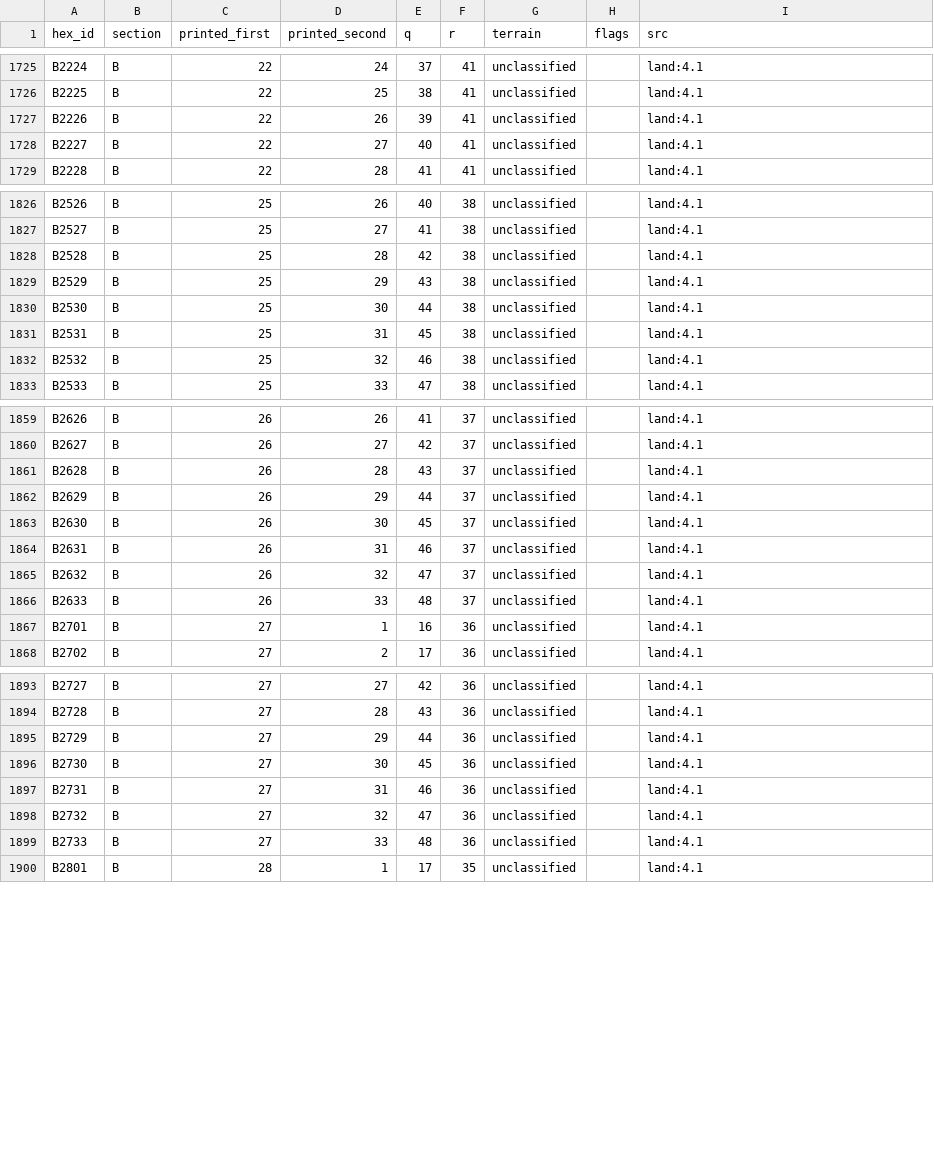
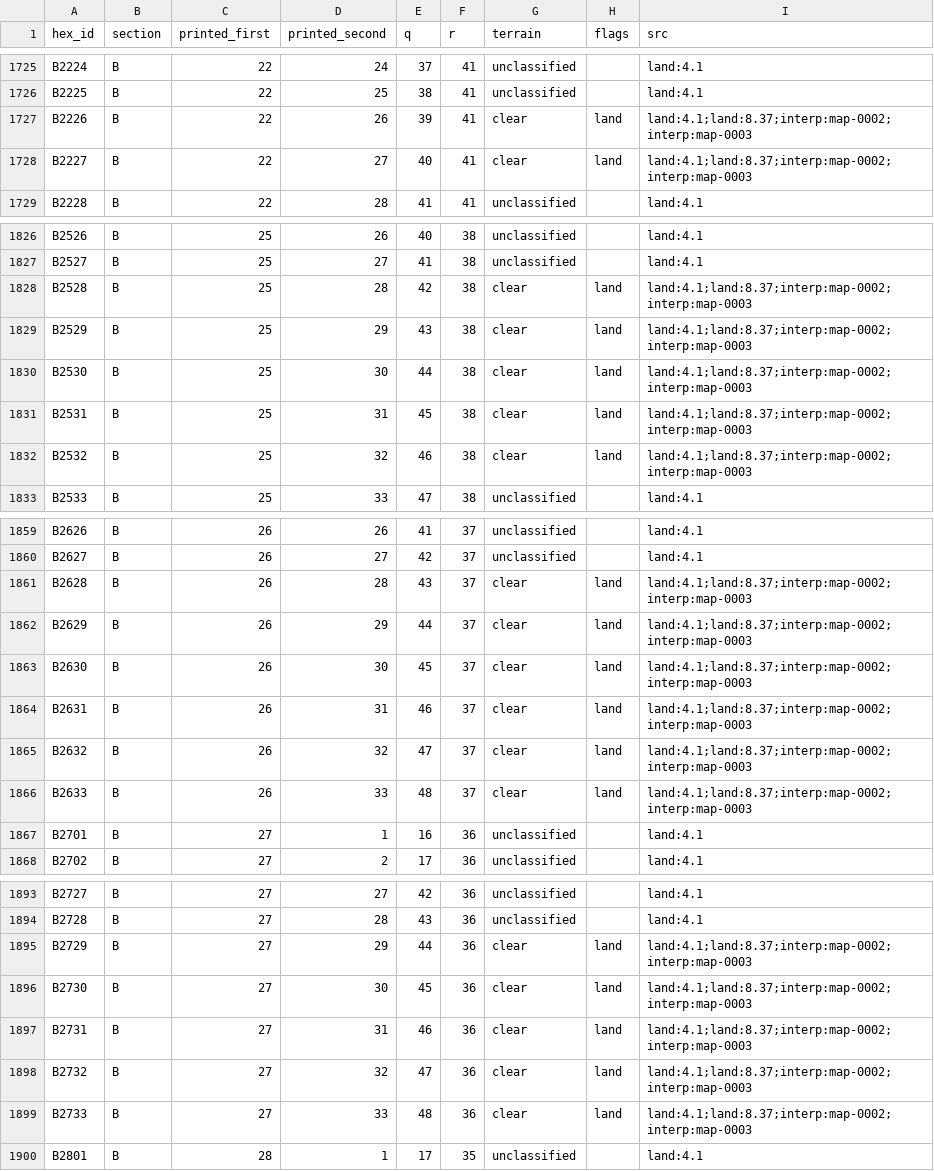
Before and after one commit to Maurdekye/neo-sandtable, a CSV file: data/map/hexes.csv, drawn as a sheet; only a part is shown, gaps mark what is left out; the diff covers the shown part only.

Commit message:
map: review 36 fresh B-Libya terrain cells

```diff
--- a/data/map/hexes.csv
+++ b/data/map/hexes.csv
@@ -1726,4 +1726,4 @@ B2224,B,22,24,37,41,unclassified,,land:4.1
 B2225,B,22,25,38,41,unclassified,,land:4.1
-B2226,B,22,26,39,41,unclassified,,land:4.1
-B2227,B,22,27,40,41,unclassified,,land:4.1
+B2226,B,22,26,39,41,clear,land,land:4.1;land:8.37;interp:map-0002;interp:map-0003
+B2227,B,22,27,40,41,clear,land,land:4.1;land:8.37;interp:map-0002;interp:map-0003
 B2228,B,22,28,41,41,unclassified,,land:4.1
@@ -1827,7 +1827,7 @@ B2526,B,25,26,40,38,unclassified,,land:4.1
 B2527,B,25,27,41,38,unclassified,,land:4.1
-B2528,B,25,28,42,38,unclassified,,land:4.1
-B2529,B,25,29,43,38,unclassified,,land:4.1
-B2530,B,25,30,44,38,unclassified,,land:4.1
-B2531,B,25,31,45,38,unclassified,,land:4.1
-B2532,B,25,32,46,38,unclassified,,land:4.1
+B2528,B,25,28,42,38,clear,land,land:4.1;land:8.37;interp:map-0002;interp:map-0003
+B2529,B,25,29,43,38,clear,land,land:4.1;land:8.37;interp:map-0002;interp:map-0003
+B2530,B,25,30,44,38,clear,land,land:4.1;land:8.37;interp:map-0002;interp:map-0003
+B2531,B,25,31,45,38,clear,land,land:4.1;land:8.37;interp:map-0002;interp:map-0003
+B2532,B,25,32,46,38,clear,land,land:4.1;land:8.37;interp:map-0002;interp:map-0003
 B2533,B,25,33,47,38,unclassified,,land:4.1
@@ -1860,8 +1860,8 @@ B2626,B,26,26,41,37,unclassified,,land:4.1
 B2627,B,26,27,42,37,unclassified,,land:4.1
-B2628,B,26,28,43,37,unclassified,,land:4.1
-B2629,B,26,29,44,37,unclassified,,land:4.1
-B2630,B,26,30,45,37,unclassified,,land:4.1
-B2631,B,26,31,46,37,unclassified,,land:4.1
-B2632,B,26,32,47,37,unclassified,,land:4.1
-B2633,B,26,33,48,37,unclassified,,land:4.1
+B2628,B,26,28,43,37,clear,land,land:4.1;land:8.37;interp:map-0002;interp:map-0003
+B2629,B,26,29,44,37,clear,land,land:4.1;land:8.37;interp:map-0002;interp:map-0003
+B2630,B,26,30,45,37,clear,land,land:4.1;land:8.37;interp:map-0002;interp:map-0003
+B2631,B,26,31,46,37,clear,land,land:4.1;land:8.37;interp:map-0002;interp:map-0003
+B2632,B,26,32,47,37,clear,land,land:4.1;land:8.37;interp:map-0002;interp:map-0003
+B2633,B,26,33,48,37,clear,land,land:4.1;land:8.37;interp:map-0002;interp:map-0003
 B2701,B,27,1,16,36,unclassified,,land:4.1
@@ -1894,7 +1894,7 @@ B2727,B,27,27,42,36,unclassified,,land:4.1
 B2728,B,27,28,43,36,unclassified,,land:4.1
-B2729,B,27,29,44,36,unclassified,,land:4.1
-B2730,B,27,30,45,36,unclassified,,land:4.1
-B2731,B,27,31,46,36,unclassified,,land:4.1
-B2732,B,27,32,47,36,unclassified,,land:4.1
-B2733,B,27,33,48,36,unclassified,,land:4.1
+B2729,B,27,29,44,36,clear,land,land:4.1;land:8.37;interp:map-0002;interp:map-0003
+B2730,B,27,30,45,36,clear,land,land:4.1;land:8.37;interp:map-0002;interp:map-0003
+B2731,B,27,31,46,36,clear,land,land:4.1;land:8.37;interp:map-0002;interp:map-0003
+B2732,B,27,32,47,36,clear,land,land:4.1;land:8.37;interp:map-0002;interp:map-0003
+B2733,B,27,33,48,36,clear,land,land:4.1;land:8.37;interp:map-0002;interp:map-0003
 B2801,B,28,1,17,35,unclassified,,land:4.1
```
Also changed, not shown: 54 edited cells elsewhere in this file, 4 other files.
